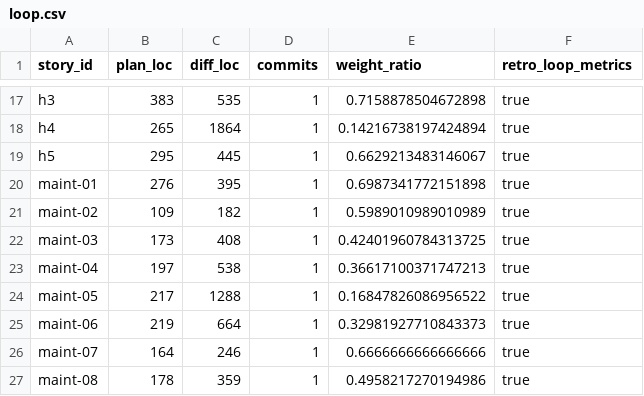
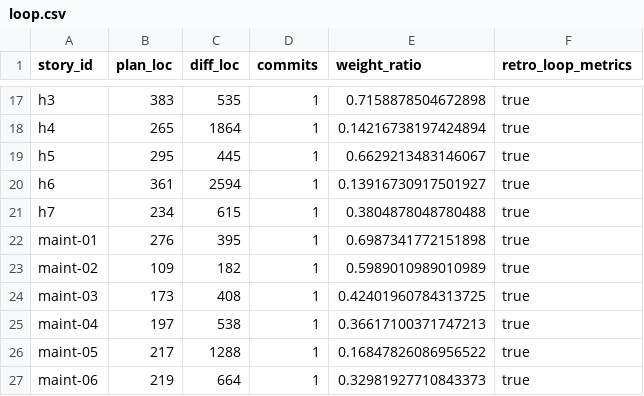
Before and after one commit to xavierbriand/accounting, a CSV file: docs/metrics/loop.csv, drawn as a sheet; only a part is shown, gaps mark what is left out; the shorter side is filled out with more unchanged rows.

```diff
--- a/docs/metrics/loop.csv
+++ b/docs/metrics/loop.csv
@@ -19,2 +19,4 @@ h4,265,1864,1,0.14216738197424894,true
 h5,295,445,1,0.6629213483146067,true
+h6,361,2594,1,0.13916730917501927,true
+h7,234,615,1,0.3804878048780488,true
 maint-01,276,395,1,0.6987341772151898,true
```
